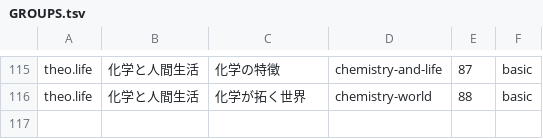
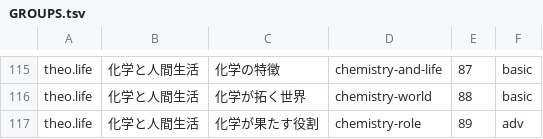
Before and after one commit to chem-assembler/chem-assembler.github.io, a TSV file: qa/GROUPS.tsv, drawn as a sheet; only a part is shown, gaps mark what is left out.

```diff
--- a/qa/GROUPS.tsv
+++ b/qa/GROUPS.tsv
@@ -116 +116,2 @@ theo.life	化学と人間生活	化学の特徴	chemistry-and-life	87	basic
 theo.life	化学と人間生活	化学が拓く世界	chemistry-world	88	basic
+theo.life	化学と人間生活	化学が果たす役割	chemistry-role	89	adv
```
Also changed, not shown: 4 other files.
